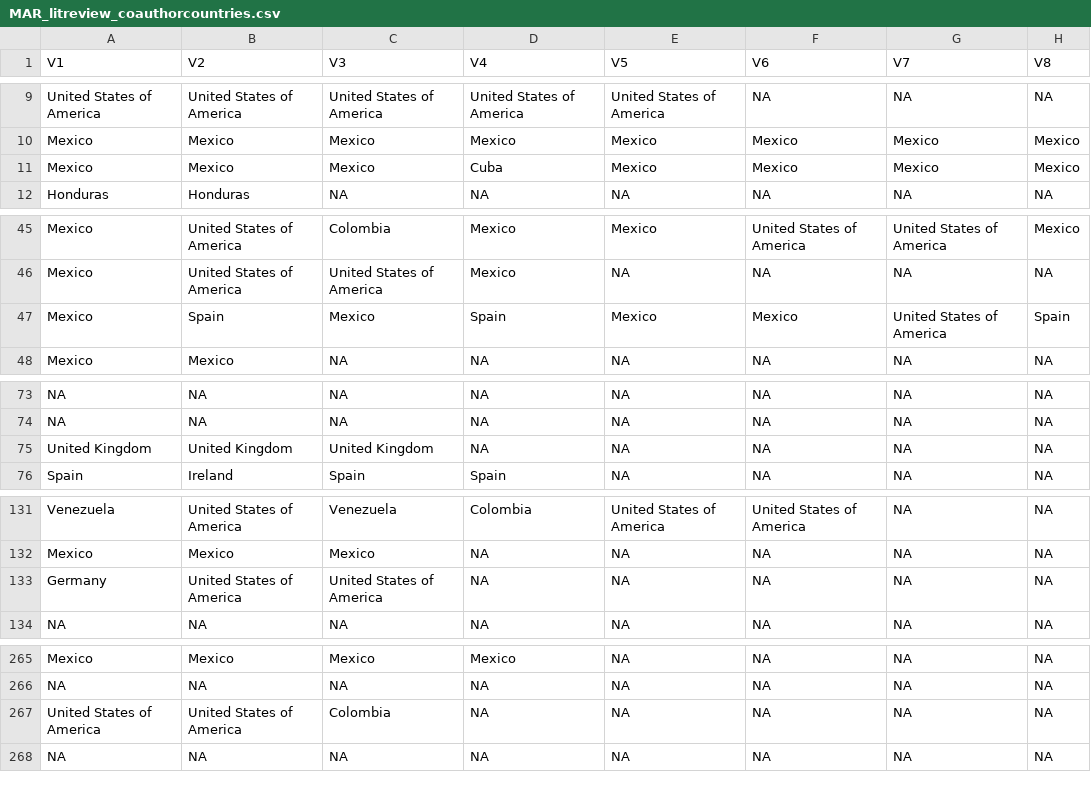
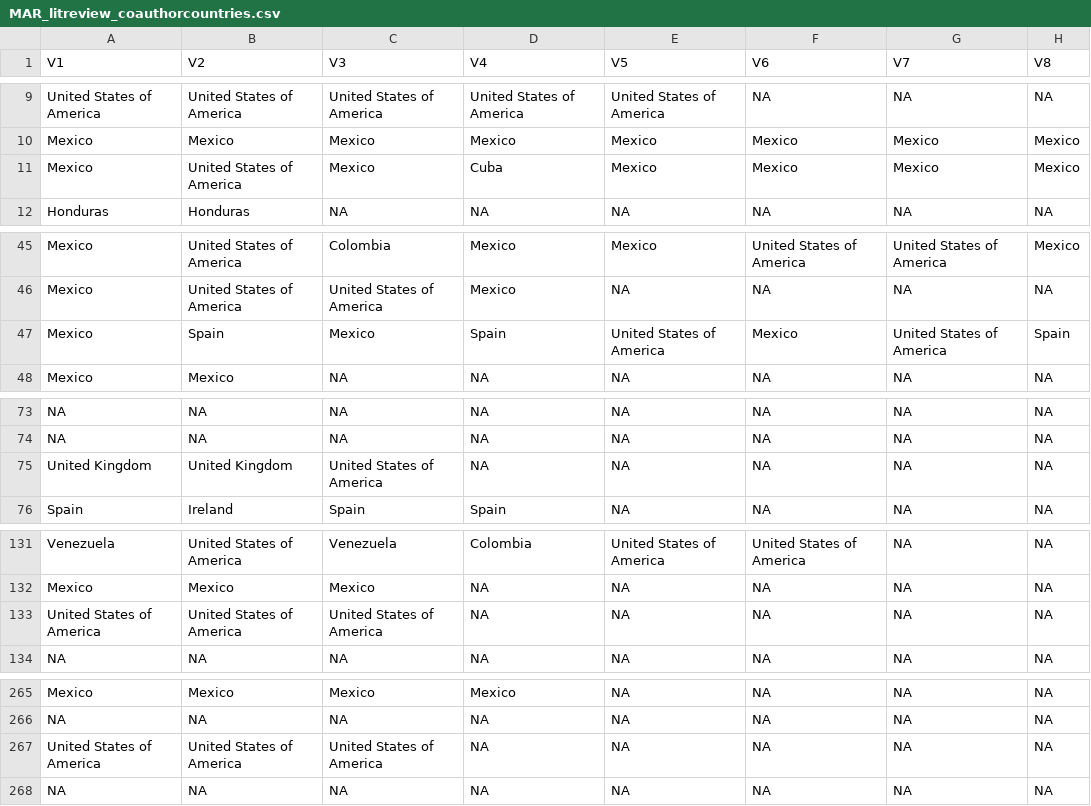
Before and after one commit to lauragivens/MARLitReview, a CSV file: MAR_litreview_coauthorcountries.csv, drawn as a sheet; only a part is shown, gaps mark what is left out; the diff covers the shown part only; the diff names each change by its address in the sheet, - before the commit and + after, or states it on an @@ line.

```diff
--- a/MAR_litreview_coauthorcountries.csv
+++ b/MAR_litreview_coauthorcountries.csv
-B11 (V2): Mexico
+B11 (V2): United States of America
-E47 (V5): Mexico
+E47 (V5): United States of America
-C75 (V3): United Kingdom
+C75 (V3): United States of America
-A133 (V1): Germany
+A133 (V1): United States of America
-C267 (V3): Colombia
+C267 (V3): United States of America
```
Also changed, not shown: 2 added rows, 2 removed rows and 9 edited cells elsewhere in this file, MAR_litreview_firstauthorcountries.csv, 2 other files.
